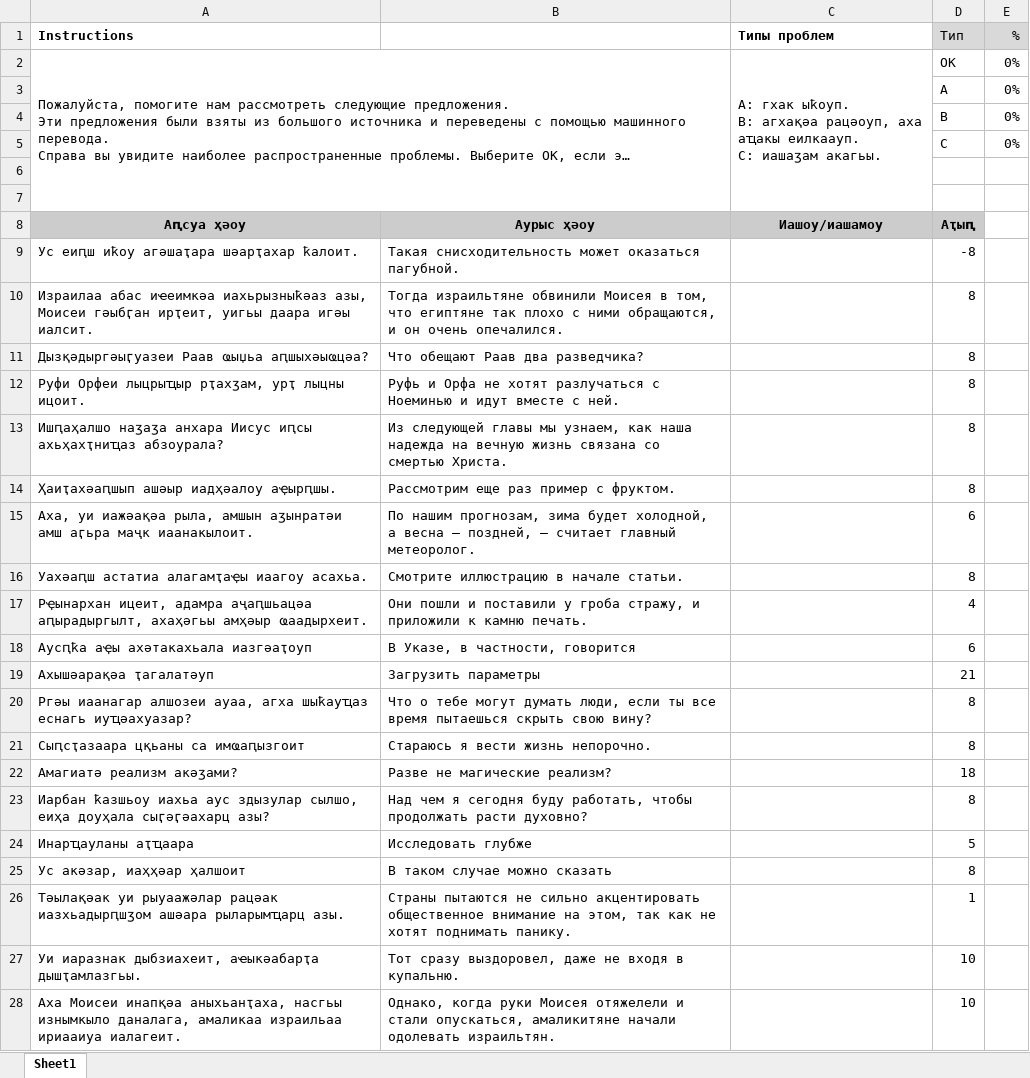
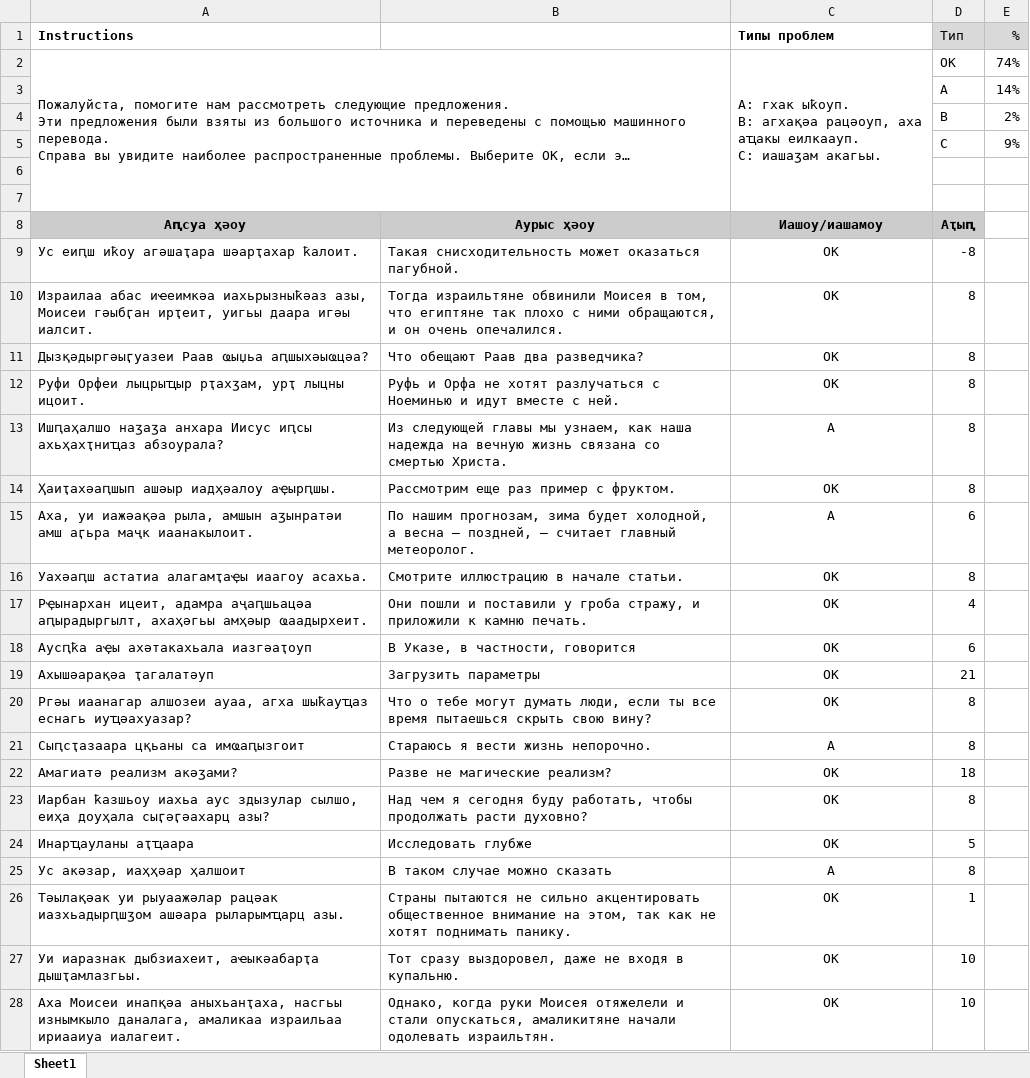
Before and after one commit to danielinux7/anana, an Excel workbook: nmt/астатистика/p_40_200_92k.astanda.xlsx, sheet Sheet1, drawn as a sheet; only a part is shown; long unchanged cells end in …; values as stored, in another font and other column widths than the file's, no borders; conditional formats not drawn; the diff covers the shown part only; the diff names each change by its address in the sheet, - before the commit and + after, or states it on an @@ line.

Commit message:
Added stats

```diff
--- a/nmt/астатистика/p_40_200_92k.astanda.xlsx (sheet Sheet1)
+++ b/nmt/астатистика/p_40_200_92k.astanda.xlsx (sheet Sheet1)
-E2 (%): 0%
+E2 (%): 74%
-E3 (%): 0%
+E3 (%): 14%
-E4 (%): 0%
+E4 (%): 2%
-E5 (%): 0%
+E5 (%): 9%
-C9:C12 (Типы проблем): (empty)
+C9:C12 (Типы проблем): OK
-C13 (Типы проблем): (empty)
+C13 (Типы проблем): A
-C14 (Типы проблем): (empty)
+C14 (Типы проблем): OK
-C15 (Типы проблем): (empty)
+C15 (Типы проблем): A
-C16:C20 (Типы проблем): (empty)
+C16:C20 (Типы проблем): OK
-C21 (Типы проблем): (empty)
+C21 (Типы проблем): A
-C22:C24 (Типы проблем): (empty)
+C22:C24 (Типы проблем): OK
-C25 (Типы проблем): (empty)
+C25 (Типы проблем): A
-C26:C28 (Типы проблем): (empty)
+C26:C28 (Типы проблем): OK
```
Also changed, not shown: 230 edited cells elsewhere in this sheet.
